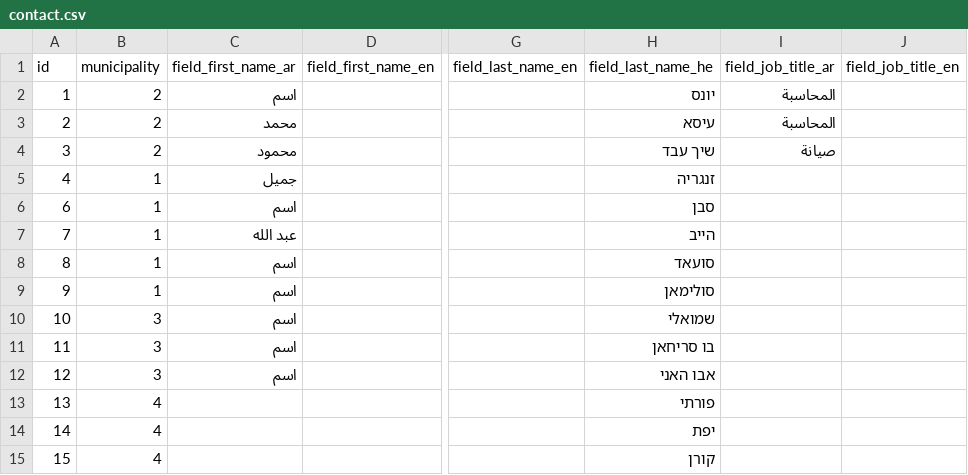
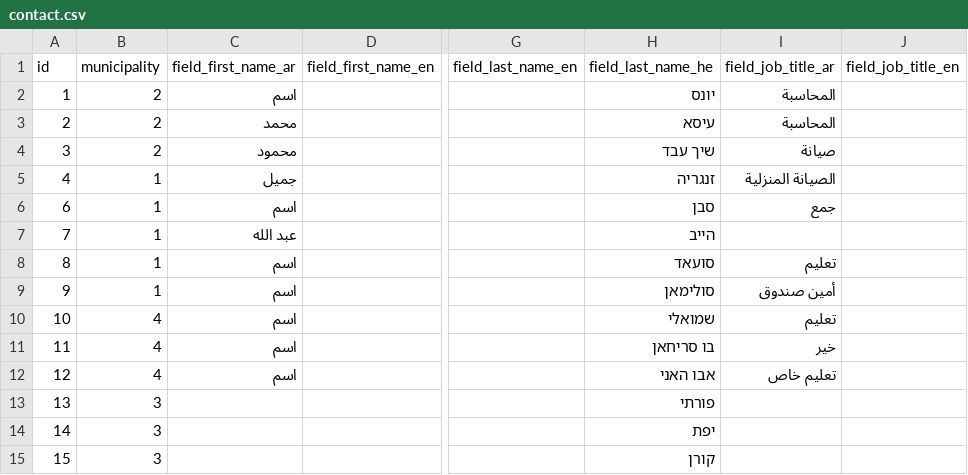
Before and after one commit to Gizra/Municipality, a CSV file: server/hedley/modules/custom/hedley_migrate/csv/contact.csv, drawn as a sheet; only a part is shown, gaps mark what is left out; the diff names each change by its address in the sheet, - before the commit and + after, or states it on an @@ line.

Commit message:
fix contact and news typos

```diff
--- a/server/hedley/modules/custom/hedley_migrate/csv/contact.csv
+++ b/server/hedley/modules/custom/hedley_migrate/csv/contact.csv
-I5 (field_job_title_ar): (empty)
+I5 (field_job_title_ar): الصيانة المنزلية
-I6 (field_job_title_ar): (empty)
+I6 (field_job_title_ar): جمع
-I8 (field_job_title_ar): (empty)
+I8 (field_job_title_ar): تعليم
-I9 (field_job_title_ar): (empty)
+I9 (field_job_title_ar): أمين صندوق
-B10:B12 (municipality): 3
+B10:B12 (municipality): 4
-I10 (field_job_title_ar): (empty)
+I10 (field_job_title_ar): تعليم
-I11 (field_job_title_ar): (empty)
+I11 (field_job_title_ar): خير
-I12 (field_job_title_ar): (empty)
+I12 (field_job_title_ar): تعليم خاص
-B13:B15 (municipality): 4
+B13:B15 (municipality): 3
```
Also changed, not shown: server/hedley/modules/custom/hedley_migrate/csv/news.csv.
